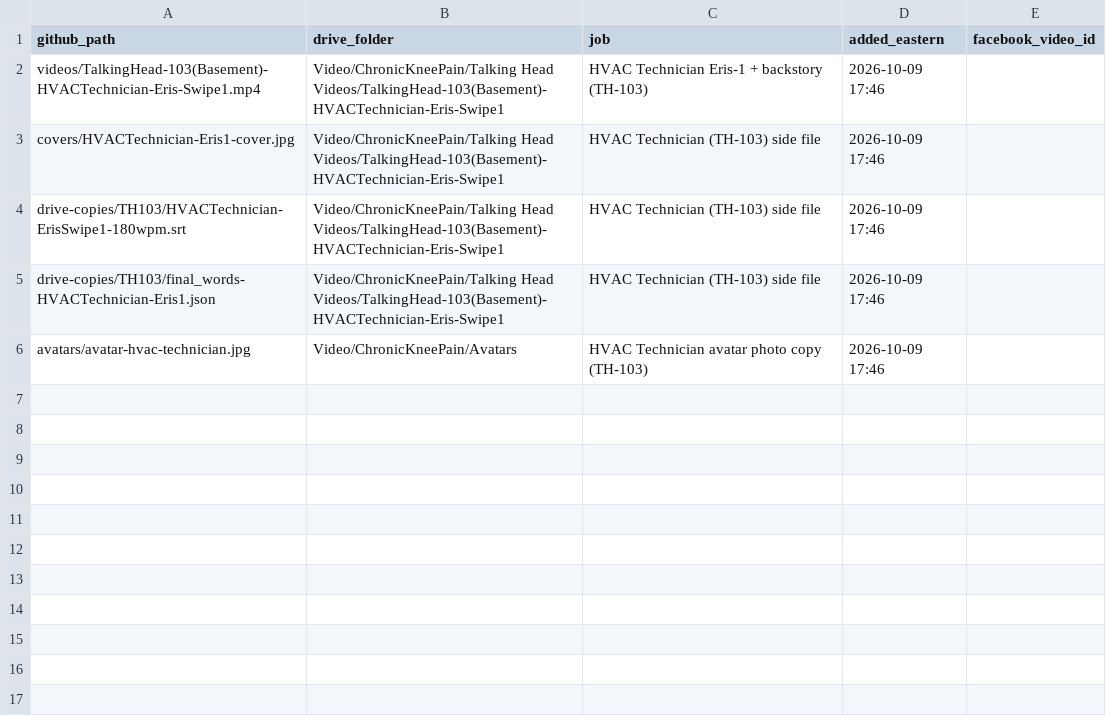
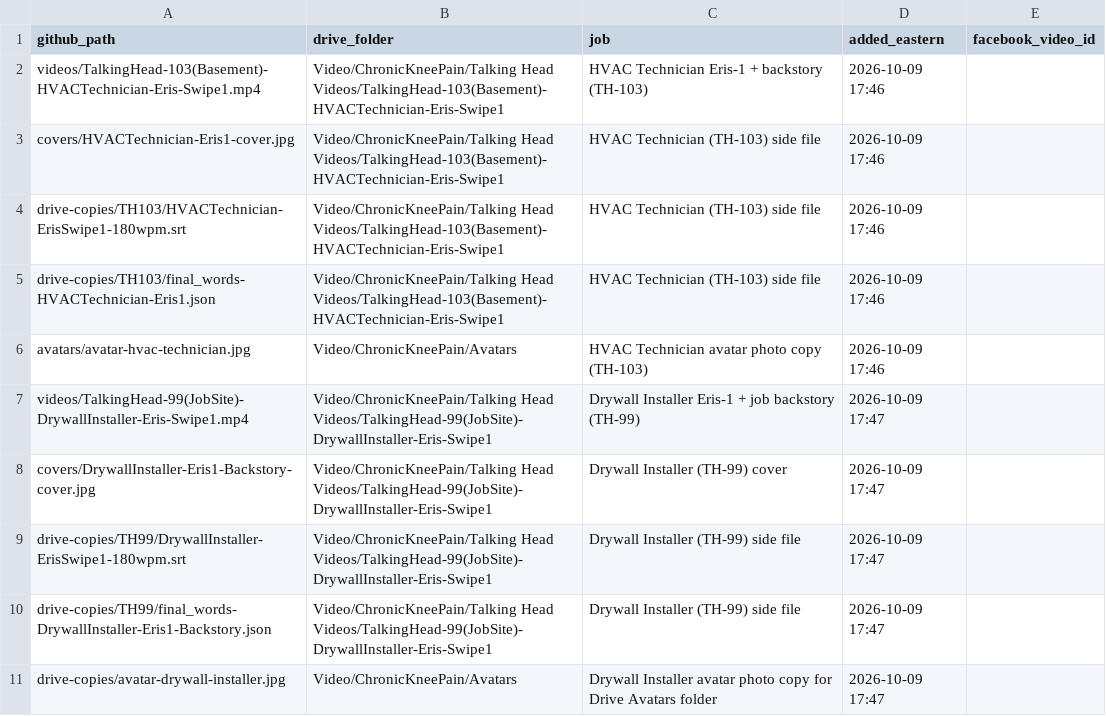
Before and after one commit to jamaljenkinspromo-cpu/kr-videos, a TSV file: MANIFEST.tsv, drawn as a sheet.

```diff
--- a/MANIFEST.tsv
+++ b/MANIFEST.tsv
@@ -6 +6,6 @@ drive-copies/TH103/final_words-HVACTechnician-Eris1.json	Video/ChronicKneePain/T
 avatars/avatar-hvac-technician.jpg	Video/ChronicKneePain/Avatars	HVAC Technician avatar photo copy (TH-103)	2026-10-09 17:46	
+videos/TalkingHead-99(JobSite)-DrywallInstaller-Eris-Swipe1.mp4	Video/ChronicKneePain/Talking Head Videos/TalkingHead-99(JobSite)-DrywallInstaller-Eris-Swipe1	Drywall Installer Eris-1 + job backstory (TH-99)	2026-10-09 17:47	
+covers/DrywallInstaller-Eris1-Backstory-cover.jpg	Video/ChronicKneePain/Talking Head Videos/TalkingHead-99(JobSite)-DrywallInstaller-Eris-Swipe1	Drywall Installer (TH-99) cover	2026-10-09 17:47	
+drive-copies/TH99/DrywallInstaller-ErisSwipe1-180wpm.srt	Video/ChronicKneePain/Talking Head Videos/TalkingHead-99(JobSite)-DrywallInstaller-Eris-Swipe1	Drywall Installer (TH-99) side file	2026-10-09 17:47	
+drive-copies/TH99/final_words-DrywallInstaller-Eris1-Backstory.json	Video/ChronicKneePain/Talking Head Videos/TalkingHead-99(JobSite)-DrywallInstaller-Eris-Swipe1	Drywall Installer (TH-99) side file	2026-10-09 17:47	
+drive-copies/avatar-drywall-installer.jpg	Video/ChronicKneePain/Avatars	Drywall Installer avatar photo copy for Drive Avatars folder	2026-10-09 17:47	
```
Also changed, not shown: 5 other files.
